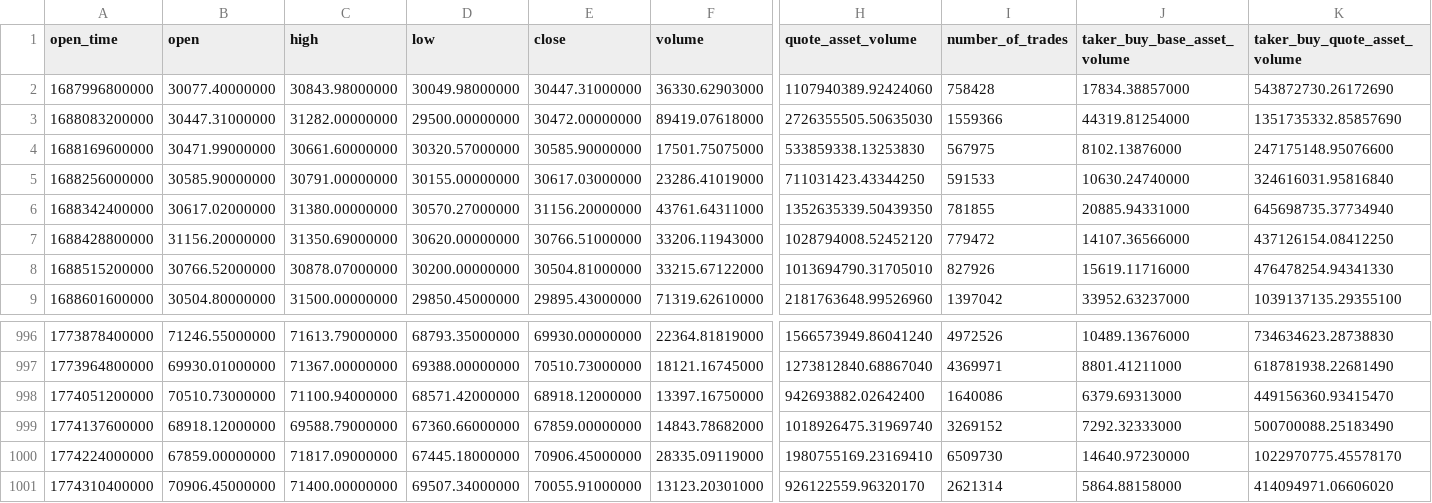
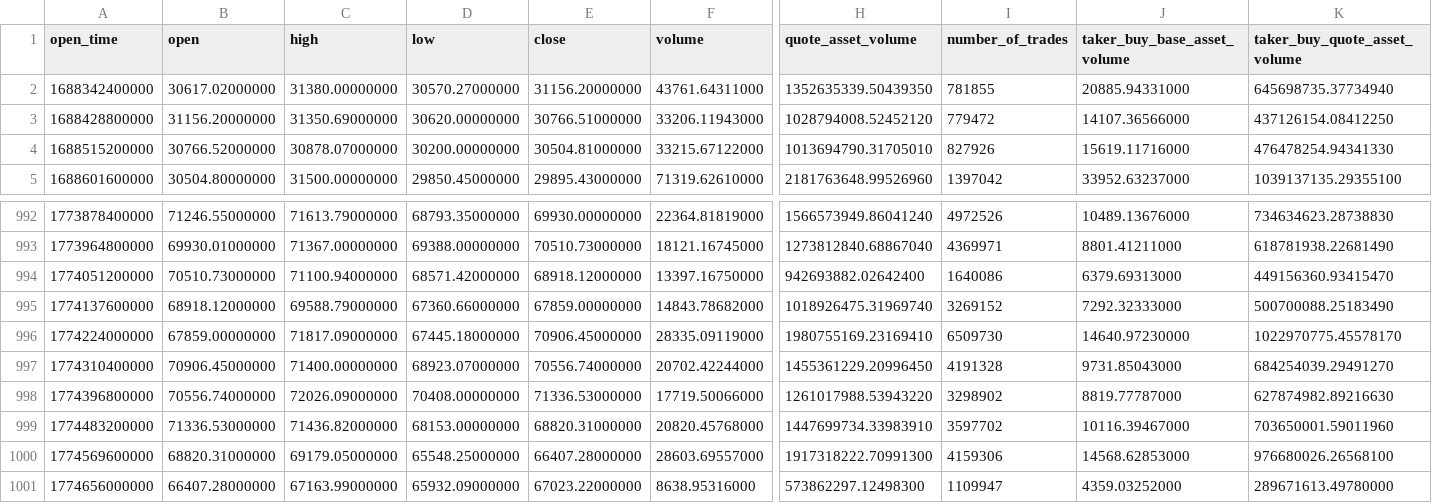
Before and after one commit to Aditya-alchemist/Crypto-Risk-Labs-v0, a CSV file: data/historical/btc_daily.csv, drawn as a sheet; only a part is shown, gaps mark what is left out; removed rows and columns are numbered as before the commit, all else as after; rows hold the shown columns only; the diff names each change by its address in the sheet, - before the commit and + after, or states it on an @@ line.

```diff
--- a/data/historical/btc_daily.csv
+++ b/data/historical/btc_daily.csv
-row 2: 1687996800000 | 30077.40000000 | 30843.98000000 | 30049.98000000 | 30447.31000000 | 36330.62903000 | 1107940389.92424060 | 758428 | 17834.38857000 | 543872730.26172690
-row 3: 1688083200000 | 30447.31000000 | 31282.00000000 | 29500.00000000 | 30472.00000000 | 89419.07618000 | 2726355505.50635030 | 1559366 | 44319.81254000 | 1351735332.85857690
-row 4: 1688169600000 | 30471.99000000 | 30661.60000000 | 30320.57000000 | 30585.90000000 | 17501.75075000 | 533859338.13253830 | 567975 | 8102.13876000 | 247175148.95076600
-row 5: 1688256000000 | 30585.90000000 | 30791.00000000 | 30155.00000000 | 30617.03000000 | 23286.41019000 | 711031423.43344250 | 591533 | 10630.24740000 | 324616031.95816840
-D997 (low): 69507.34000000
+D997 (low): 68923.07000000
-E997 (close): 70055.91000000
+E997 (close): 70556.74000000
-F997 (volume): 13123.20301000
+F997 (volume): 20702.42244000
-H997 (quote_asset_volume): 926122559.96320170
+H997 (quote_asset_volume): 1455361229.20996450
-I997 (number_of_trades): 2621314
+I997 (number_of_trades): 4191328
-J997 (taker_buy_base_asset_volume): 5864.88158000
+J997 (taker_buy_base_asset_volume): 9731.85043000
-K997 (taker_buy_quote_asset_volume): 414094971.06606020
+K997 (taker_buy_quote_asset_volume): 684254039.29491270
+row 998: 1774396800000 | 70556.74000000 | 72026.09000000 | 70408.00000000 | 71336.53000000 | 17719.50066000 | 1261017988.53943220 | 3298902 | 8819.77787000 | 627874982.89216630
+row 999: 1774483200000 | 71336.53000000 | 71436.82000000 | 68153.00000000 | 68820.31000000 | 20820.45768000 | 1447699734.33983910 | 3597702 | 10116.39467000 | 703650001.59011960
+row 1000: 1774569600000 | 68820.31000000 | 69179.05000000 | 65548.25000000 | 66407.28000000 | 28603.69557000 | 1917318222.70991300 | 4159306 | 14568.62853000 | 976680026.26568100
+row 1001: 1774656000000 | 66407.28000000 | 67163.99000000 | 65932.09000000 | 67023.22000000 | 8638.95316000 | 573862297.12498300 | 1109947 | 4359.03252000 | 289671613.49780000
```
Also changed, not shown: data/historical/btc_5min.csv, 14 other files.
